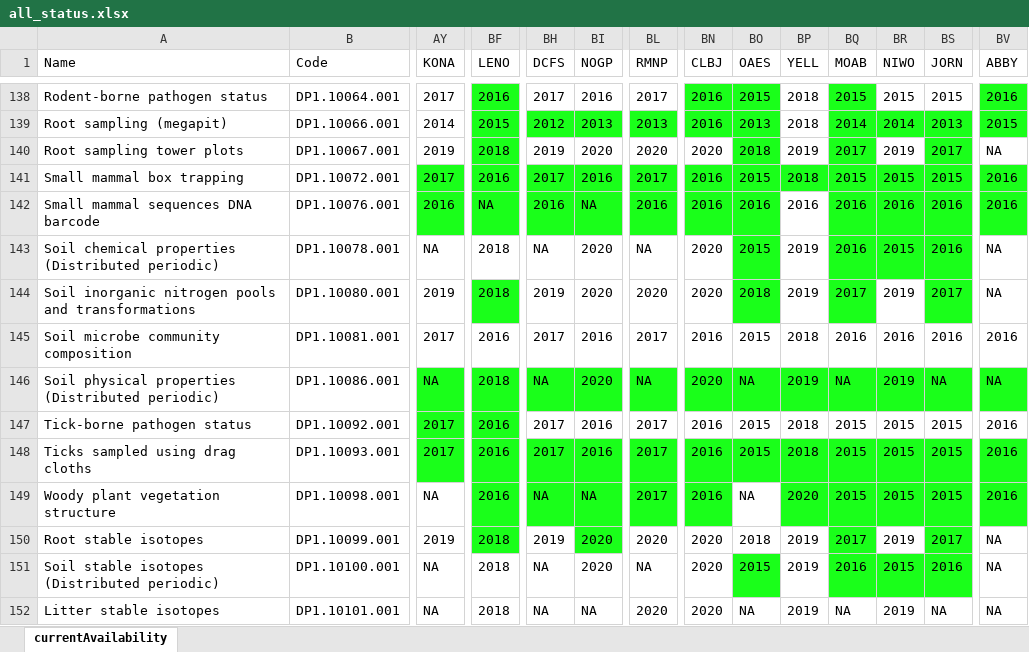
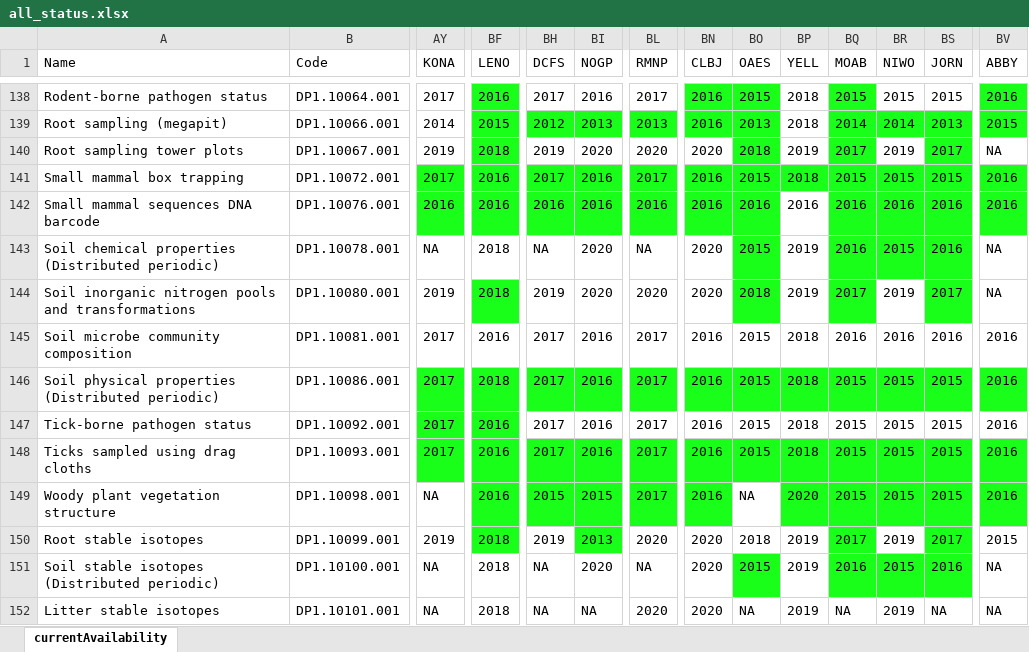
Before and after one commit to cklunch/sandbox, an Excel workbook: data_availability/all_status.xlsx, sheet currentAvailability, drawn as a sheet; only a part is shown, gaps mark what is left out; values as stored, in another font and other column widths than the file's, no borders; the diff covers the shown part only; the diff names each change by its address in the sheet, - before the commit and + after, or states it on an @@ line.

Commit message:
availability matrix

```diff
--- a/data_availability/all_status.xlsx (sheet currentAvailability)
+++ b/data_availability/all_status.xlsx (sheet currentAvailability)
-BF142 (LENO): NA
+BF142 (LENO): 2016
-BI142 (NOGP): NA
+BI142 (NOGP): 2016
-AY146 (KONA): NA
+AY146 (KONA): 2017
-BH146 (DCFS): NA
+BH146 (DCFS): 2017
-BI146 (NOGP): 2020
+BI146 (NOGP): 2016
-BL146 (RMNP): NA
+BL146 (RMNP): 2017
-BN146 (CLBJ): 2020
+BN146 (CLBJ): 2016
-BO146 (OAES): NA
+BO146 (OAES): 2015
-BP146 (YELL): 2019
+BP146 (YELL): 2018
-BQ146 (MOAB): NA
+BQ146 (MOAB): 2015
-BR146 (NIWO): 2019
+BR146 (NIWO): 2015
-BS146 (JORN): NA
+BS146 (JORN): 2015
-BV146 (ABBY): NA
+BV146 (ABBY): 2016
-BH149 (DCFS): NA
+BH149 (DCFS): 2015
-BI149 (NOGP): NA
+BI149 (NOGP): 2015
-BI150 (NOGP): 2020
+BI150 (NOGP): 2013
-BV150 (ABBY): NA
+BV150 (ABBY): 2015
```
Also changed, not shown: 284 edited cells and cell formats elsewhere in this sheet, 3 other files.
